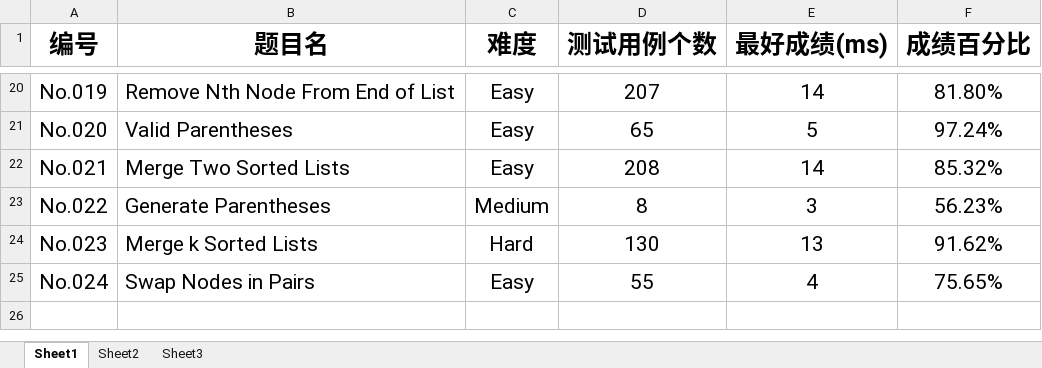
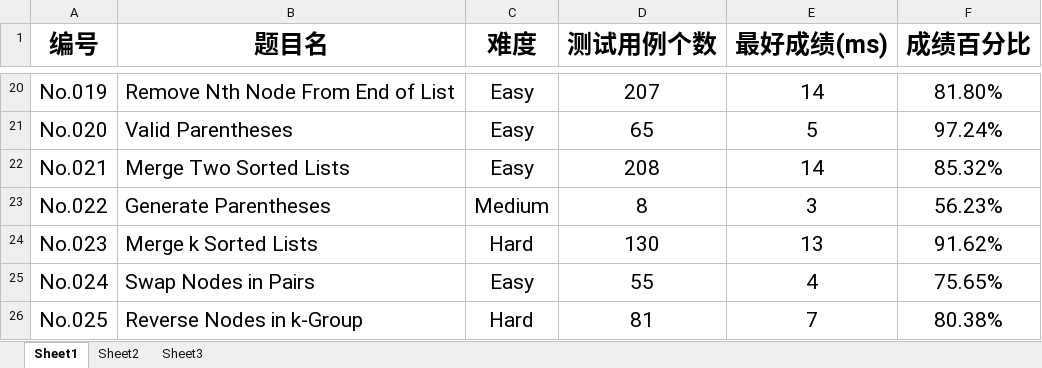
Before and after one commit to Gerrard-Feng/LeetCode, an Excel workbook: 算法时间记录.xlsx, sheet Sheet1, drawn as a sheet; only a part is shown, gaps mark what is left out; values as stored, in another font and other column widths than the file's, no borders; the diff names each change by its address in the sheet, - before the commit and + after, or states it on an @@ line.

```diff
--- a/算法时间记录.xlsx (sheet Sheet1)
+++ b/算法时间记录.xlsx (sheet Sheet1)
+row 26: No.025 | Reverse Nodes in k-Group | Hard | 81 | 7 | 80.38%
```
Also changed, not shown: 1 other file.
